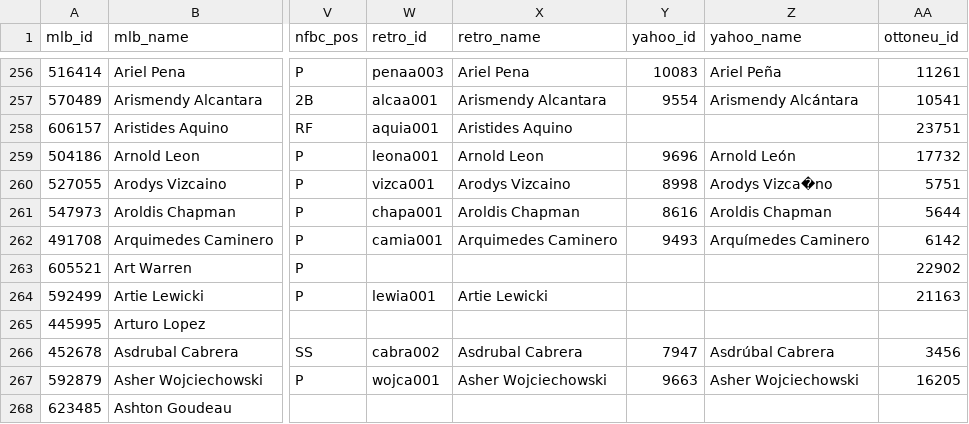
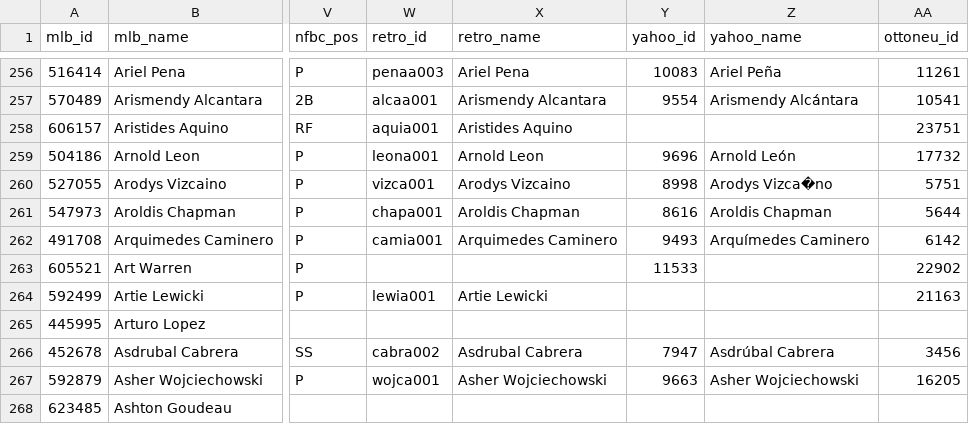
Before and after one commit to spilchen/baseball_id_db, a CSV file: master.csv, drawn as a sheet; only a part is shown, gaps mark what is left out; the diff names each change by its address in the sheet, - before the commit and + after, or states it on an @@ line.

Commit message:
Update: Art Warren

```diff
--- a/master.csv
+++ b/master.csv
-Y263 (yahoo_id): (empty)
+Y263 (yahoo_id): 11533
```
